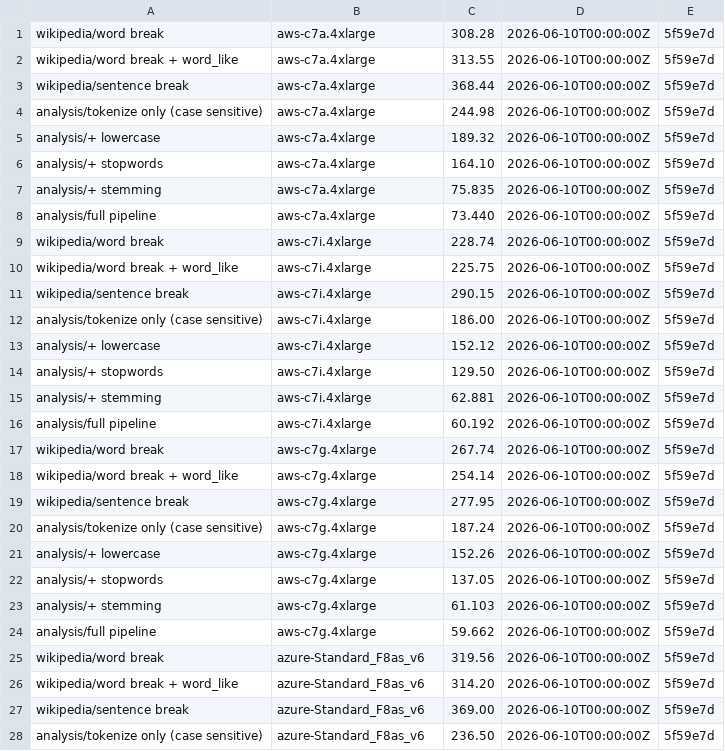
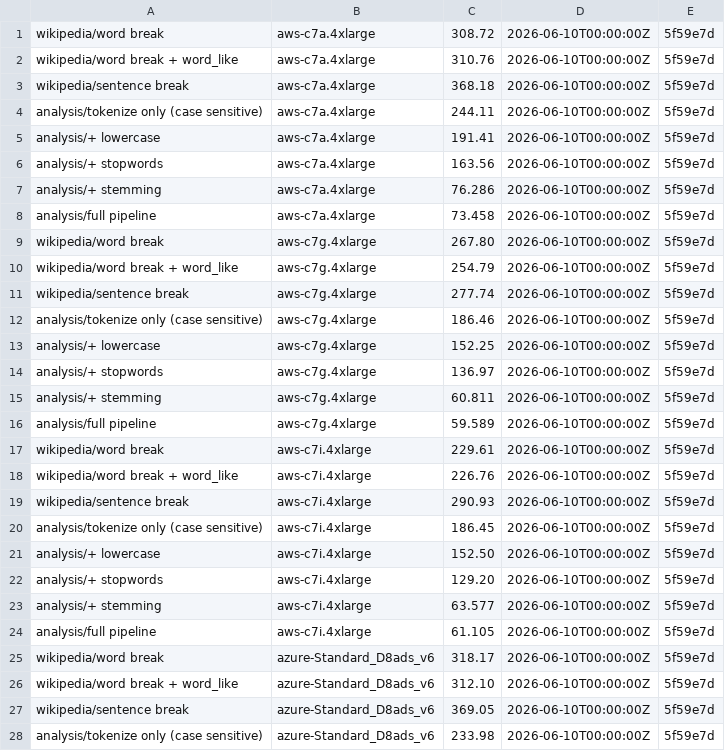
Before and after one commit to aatran14/alyze, a CSV file: data/2026-06-10.csv, drawn as a sheet; only a part is shown; the diff covers the shown part only.

```diff
--- a/data/2026-06-10.csv
+++ b/data/2026-06-10.csv
@@ -1,28 +1,28 @@
-wikipedia/word break,aws-c7a.4xlarge,308.28,2026-06-10T00:00:00Z,5f59e7d
-wikipedia/word break + word_like,aws-c7a.4xlarge,313.55,2026-06-10T00:00:00Z,5f59e7d
-wikipedia/sentence break,aws-c7a.4xlarge,368.44,2026-06-10T00:00:00Z,5f59e7d
-analysis/tokenize only (case sensitive),aws-c7a.4xlarge,244.98,2026-06-10T00:00:00Z,5f59e7d
-analysis/+ lowercase,aws-c7a.4xlarge,189.32,2026-06-10T00:00:00Z,5f59e7d
-analysis/+ stopwords,aws-c7a.4xlarge,164.10,2026-06-10T00:00:00Z,5f59e7d
-analysis/+ stemming,aws-c7a.4xlarge,75.835,2026-06-10T00:00:00Z,5f59e7d
-analysis/full pipeline,aws-c7a.4xlarge,73.440,2026-06-10T00:00:00Z,5f59e7d
-wikipedia/word break,aws-c7i.4xlarge,228.74,2026-06-10T00:00:00Z,5f59e7d
-wikipedia/word break + word_like,aws-c7i.4xlarge,225.75,2026-06-10T00:00:00Z,5f59e7d
-wikipedia/sentence break,aws-c7i.4xlarge,290.15,2026-06-10T00:00:00Z,5f59e7d
-analysis/tokenize only (case sensitive),aws-c7i.4xlarge,186.00,2026-06-10T00:00:00Z,5f59e7d
-analysis/+ lowercase,aws-c7i.4xlarge,152.12,2026-06-10T00:00:00Z,5f59e7d
-analysis/+ stopwords,aws-c7i.4xlarge,129.50,2026-06-10T00:00:00Z,5f59e7d
-analysis/+ stemming,aws-c7i.4xlarge,62.881,2026-06-10T00:00:00Z,5f59e7d
-analysis/full pipeline,aws-c7i.4xlarge,60.192,2026-06-10T00:00:00Z,5f59e7d
-wikipedia/word break,aws-c7g.4xlarge,267.74,2026-06-10T00:00:00Z,5f59e7d
-wikipedia/word break + word_like,aws-c7g.4xlarge,254.14,2026-06-10T00:00:00Z,5f59e7d
-wikipedia/sentence break,aws-c7g.4xlarge,277.95,2026-06-10T00:00:00Z,5f59e7d
-analysis/tokenize only (case sensitive),aws-c7g.4xlarge,187.24,2026-06-10T00:00:00Z,5f59e7d
-analysis/+ lowercase,aws-c7g.4xlarge,152.26,2026-06-10T00:00:00Z,5f59e7d
-analysis/+ stopwords,aws-c7g.4xlarge,137.05,2026-06-10T00:00:00Z,5f59e7d
-analysis/+ stemming,aws-c7g.4xlarge,61.103,2026-06-10T00:00:00Z,5f59e7d
-analysis/full pipeline,aws-c7g.4xlarge,59.662,2026-06-10T00:00:00Z,5f59e7d
-wikipedia/word break,azure-Standard_F8as_v6,319.56,2026-06-10T00:00:00Z,5f59e7d
-wikipedia/word break + word_like,azure-Standard_F8as_v6,314.20,2026-06-10T00:00:00Z,5f59e7d
-wikipedia/sentence break,azure-Standard_F8as_v6,369.00,2026-06-10T00:00:00Z,5f59e7d
-analysis/tokenize only (case sensitive),azure-Standard_F8as_v6,236.50,2026-06-10T00:00:00Z,5f59e7d
+wikipedia/word break,aws-c7a.4xlarge,308.72,2026-06-10T00:00:00Z,5f59e7d
+wikipedia/word break + word_like,aws-c7a.4xlarge,310.76,2026-06-10T00:00:00Z,5f59e7d
+wikipedia/sentence break,aws-c7a.4xlarge,368.18,2026-06-10T00:00:00Z,5f59e7d
+analysis/tokenize only (case sensitive),aws-c7a.4xlarge,244.11,2026-06-10T00:00:00Z,5f59e7d
+analysis/+ lowercase,aws-c7a.4xlarge,191.41,2026-06-10T00:00:00Z,5f59e7d
+analysis/+ stopwords,aws-c7a.4xlarge,163.56,2026-06-10T00:00:00Z,5f59e7d
+analysis/+ stemming,aws-c7a.4xlarge,76.286,2026-06-10T00:00:00Z,5f59e7d
+analysis/full pipeline,aws-c7a.4xlarge,73.458,2026-06-10T00:00:00Z,5f59e7d
+wikipedia/word break,aws-c7g.4xlarge,267.80,2026-06-10T00:00:00Z,5f59e7d
+wikipedia/word break + word_like,aws-c7g.4xlarge,254.79,2026-06-10T00:00:00Z,5f59e7d
+wikipedia/sentence break,aws-c7g.4xlarge,277.74,2026-06-10T00:00:00Z,5f59e7d
+analysis/tokenize only (case sensitive),aws-c7g.4xlarge,186.46,2026-06-10T00:00:00Z,5f59e7d
+analysis/+ lowercase,aws-c7g.4xlarge,152.25,2026-06-10T00:00:00Z,5f59e7d
+analysis/+ stopwords,aws-c7g.4xlarge,136.97,2026-06-10T00:00:00Z,5f59e7d
+analysis/+ stemming,aws-c7g.4xlarge,60.811,2026-06-10T00:00:00Z,5f59e7d
+analysis/full pipeline,aws-c7g.4xlarge,59.589,2026-06-10T00:00:00Z,5f59e7d
+wikipedia/word break,aws-c7i.4xlarge,229.61,2026-06-10T00:00:00Z,5f59e7d
+wikipedia/word break + word_like,aws-c7i.4xlarge,226.76,2026-06-10T00:00:00Z,5f59e7d
+wikipedia/sentence break,aws-c7i.4xlarge,290.93,2026-06-10T00:00:00Z,5f59e7d
+analysis/tokenize only (case sensitive),aws-c7i.4xlarge,186.45,2026-06-10T00:00:00Z,5f59e7d
+analysis/+ lowercase,aws-c7i.4xlarge,152.50,2026-06-10T00:00:00Z,5f59e7d
+analysis/+ stopwords,aws-c7i.4xlarge,129.20,2026-06-10T00:00:00Z,5f59e7d
+analysis/+ stemming,aws-c7i.4xlarge,63.577,2026-06-10T00:00:00Z,5f59e7d
+analysis/full pipeline,aws-c7i.4xlarge,61.105,2026-06-10T00:00:00Z,5f59e7d
+wikipedia/word break,azure-Standard_D8ads_v6,318.17,2026-06-10T00:00:00Z,5f59e7d
+wikipedia/word break + word_like,azure-Standard_D8ads_v6,312.10,2026-06-10T00:00:00Z,5f59e7d
+wikipedia/sentence break,azure-Standard_D8ads_v6,369.05,2026-06-10T00:00:00Z,5f59e7d
+analysis/tokenize only (case sensitive),azure-Standard_D8ads_v6,233.98,2026-06-10T00:00:00Z,5f59e7d
```
Also changed, not shown: 64 edited cells elsewhere in this file, data/data.csv.
